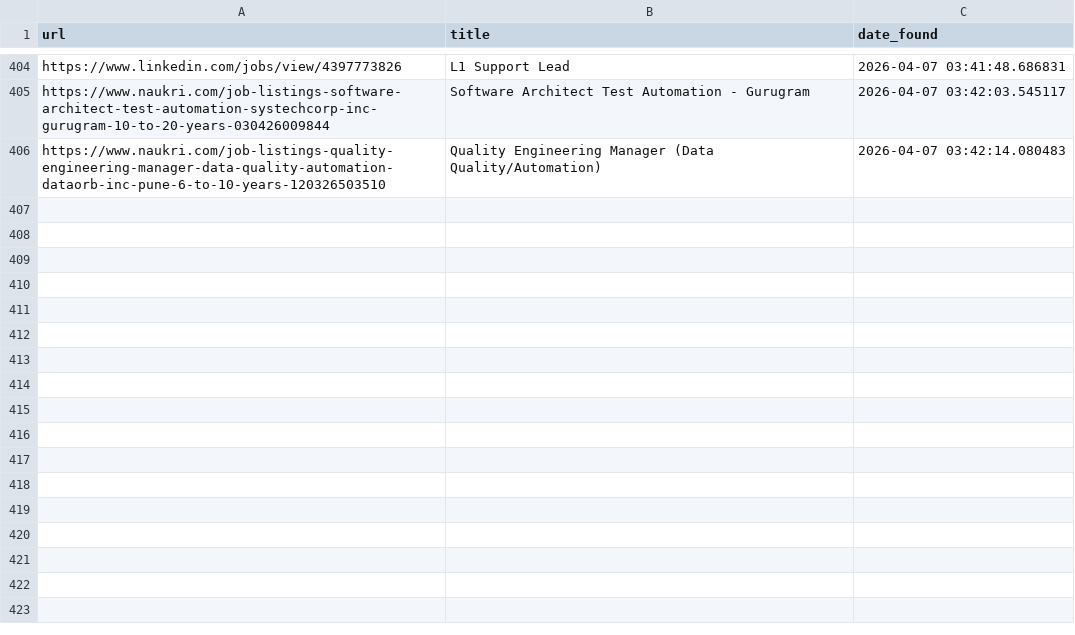
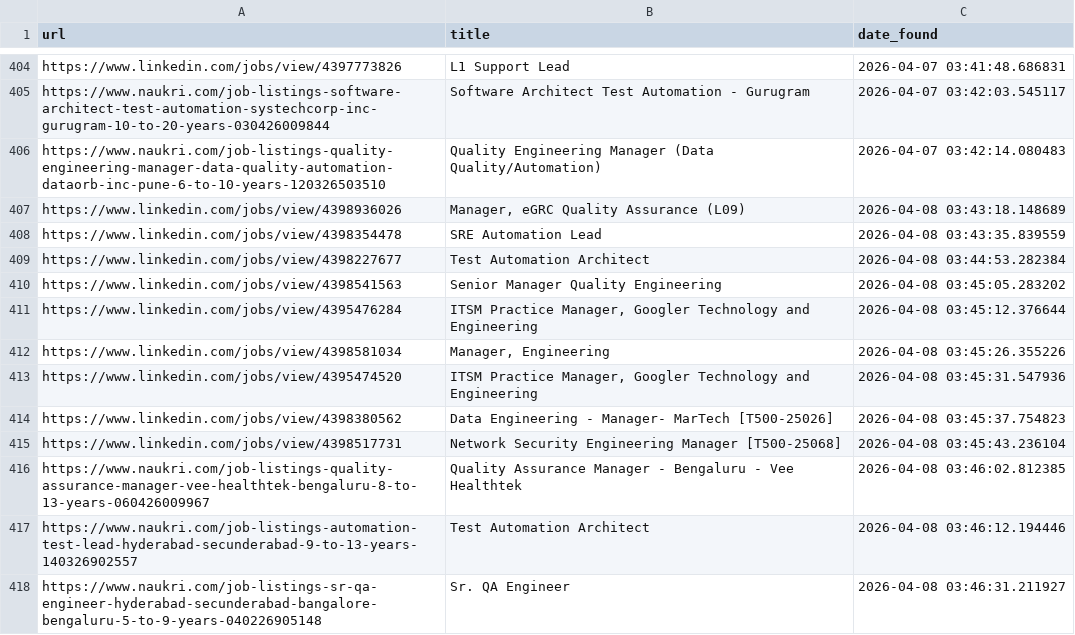
Before and after one commit to rabbadi1601/jobsearch_ai, a CSV file: seen_jobs.csv, drawn as a sheet; only a part is shown, gaps mark what is left out.

```diff
--- a/seen_jobs.csv
+++ b/seen_jobs.csv
@@ -406 +406,13 @@ https://www.naukri.com/job-listings-software-architect-test-automation-systechco
 https://www.naukri.com/job-listings-quality-engineering-manager-data-quality-automation-dataorb-inc-pune-6-to-10-years-120326503510,Quality Engineering Manager (Data Quality/Automation),2026-04-07 03:42:14.080483
+https://www.linkedin.com/jobs/view/4398936026,"Manager, eGRC Quality Assurance (L09)",2026-04-08 03:43:18.148689
+https://www.linkedin.com/jobs/view/4398354478,SRE Automation Lead,2026-04-08 03:43:35.839559
+https://www.linkedin.com/jobs/view/4398227677,Test Automation Architect,2026-04-08 03:44:53.282384
+https://www.linkedin.com/jobs/view/4398541563,Senior Manager Quality Engineering,2026-04-08 03:45:05.283202
+https://www.linkedin.com/jobs/view/4395476284,"ITSM Practice Manager, Googler Technology and Engineering",2026-04-08 03:45:12.376644
+https://www.linkedin.com/jobs/view/4398581034,"Manager, Engineering",2026-04-08 03:45:26.355226
+https://www.linkedin.com/jobs/view/4395474520,"ITSM Practice Manager, Googler Technology and Engineering",2026-04-08 03:45:31.547936
+https://www.linkedin.com/jobs/view/4398380562,Data Engineering - Manager- MarTech [T500-25026],2026-04-08 03:45:37.754823
+https://www.linkedin.com/jobs/view/4398517731,Network Security Engineering Manager [T500-25068],2026-04-08 03:45:43.236104
+https://www.naukri.com/job-listings-quality-assurance-manager-vee-healthtek-bengaluru-8-to-13-years-060426009967,Quality Assurance Manager - Bengaluru - Vee Healthtek,2026-04-08 03:46:02.812385
+https://www.naukri.com/job-listings-automation-test-lead-hyderabad-secunderabad-9-to-13-years-140326902557,Test Automation Architect,2026-04-08 03:46:12.194446
+https://www.naukri.com/job-listings-sr-qa-engineer-hyderabad-secunderabad-bangalore-bengaluru-5-to-9-years-040226905148,Sr. QA Engineer,2026-04-08 03:46:31.211927
```
